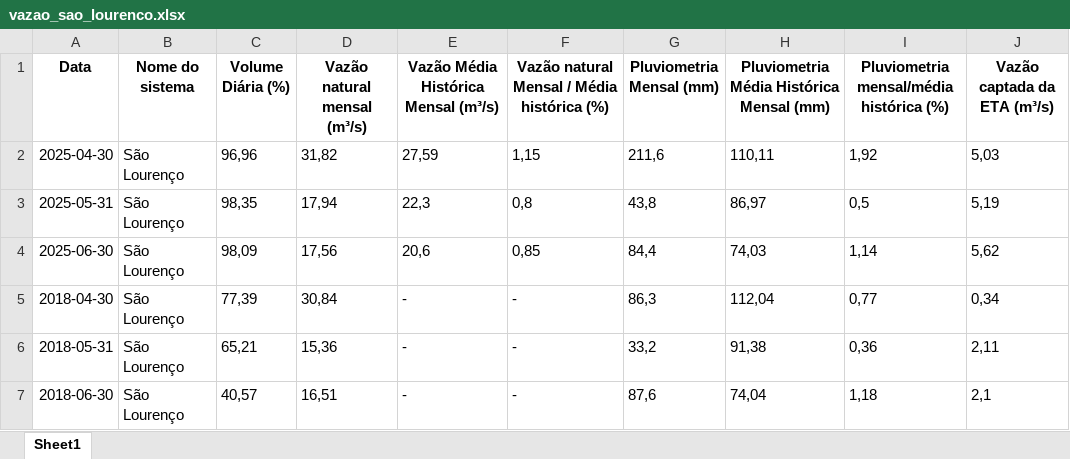
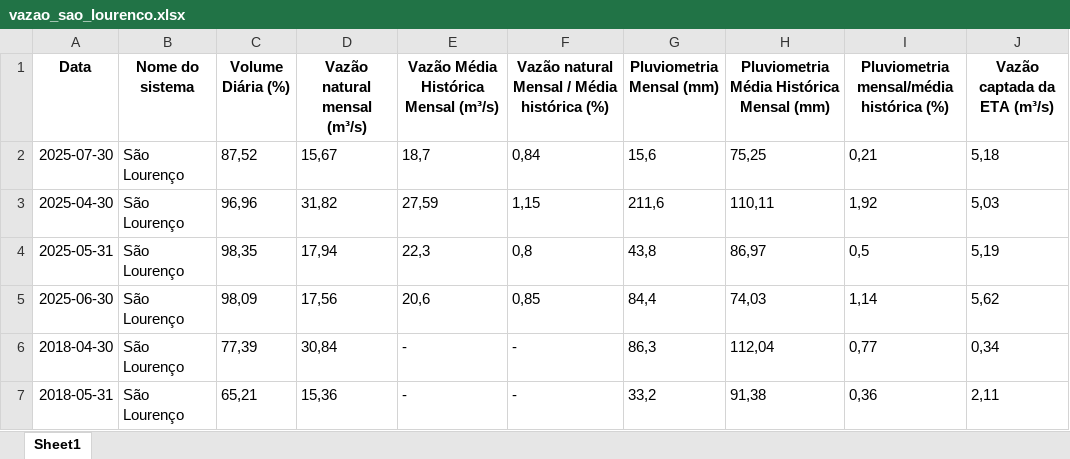
Before and after one commit to BIT-Analytics/extract_sabesp, an Excel workbook: resultados/vazao_transferencias/vazao_sao_lourenco.xlsx, sheet Sheet1, drawn as a sheet; only a part is shown; the shorter side is filled out with more unchanged rows; values as stored, in another font and other column widths than the file's, no borders; the diff names each change by its address in the sheet, - before the commit and + after, or states it on an @@ line.

```diff
--- a/resultados/vazao_transferencias/vazao_sao_lourenco.xlsx (sheet Sheet1)
+++ b/resultados/vazao_transferencias/vazao_sao_lourenco.xlsx (sheet Sheet1)
+row 2: 2025-07-30 | São Lourenço | 87,52 | 15,67 | 18,7 | 0,84 | 15,6 | 75,25 | 0,21 | 5,18
```
Also changed, not shown: resultados/dados_mananciais_adequados.xlsx, resultados/vazao_transferencias/vazao_transferencia_alto_tiete.xlsx, 22 other files.
